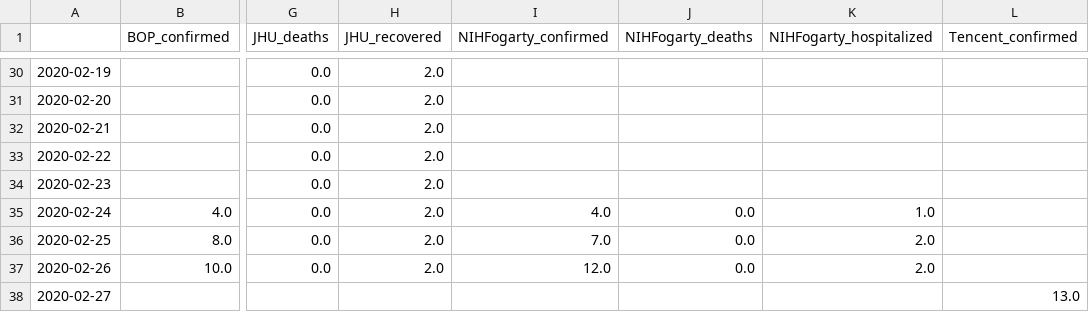
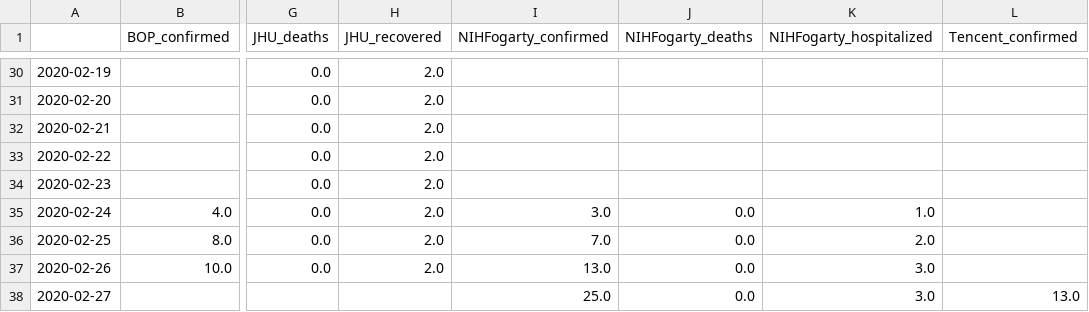
Before and after one commit to SchlittDataSci/SchlittDataSci.github.io, a CSV file: data/tables/Spain_merged_daily.csv, drawn as a sheet; only a part is shown, gaps mark what is left out; the diff names each change by its address in the sheet, - before the commit and + after, or states it on an @@ line.

```diff
--- a/data/tables/Spain_merged_daily.csv
+++ b/data/tables/Spain_merged_daily.csv
-I35 (NIHFogarty_confirmed): 4.0
+I35 (NIHFogarty_confirmed): 3.0
-I37 (NIHFogarty_confirmed): 12.0
+I37 (NIHFogarty_confirmed): 13.0
-K37 (NIHFogarty_hospitalized): 2.0
+K37 (NIHFogarty_hospitalized): 3.0
-I38 (NIHFogarty_confirmed): (empty)
+I38 (NIHFogarty_confirmed): 25.0
-J38 (NIHFogarty_deaths): (empty)
+J38 (NIHFogarty_deaths): 0.0
-K38 (NIHFogarty_hospitalized): (empty)
+K38 (NIHFogarty_hospitalized): 3.0
```
Also changed, not shown: data/tables/France_sitrep.csv, data/tables/Germany_sitrep.csv, 43 other files.
